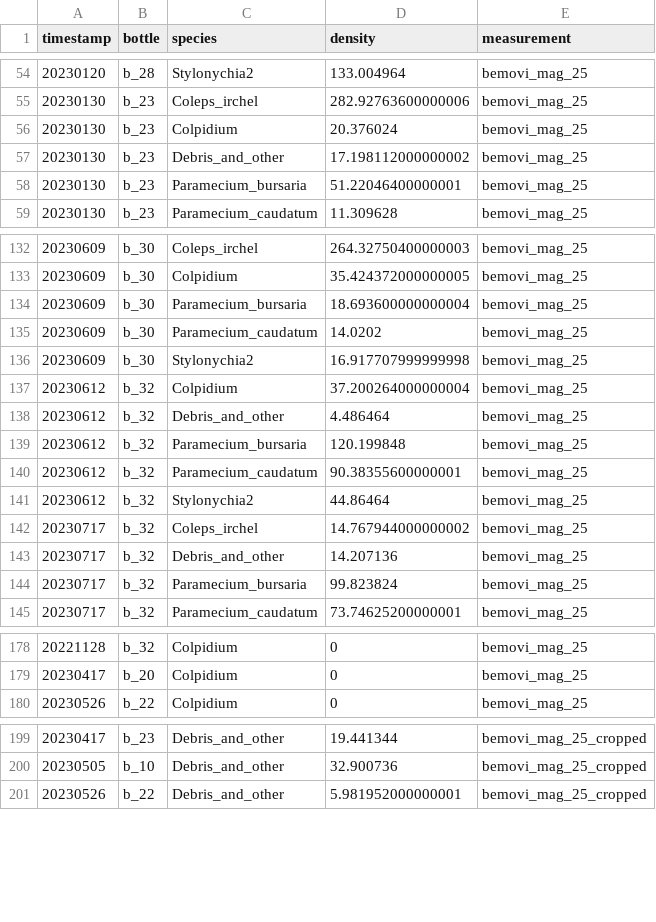
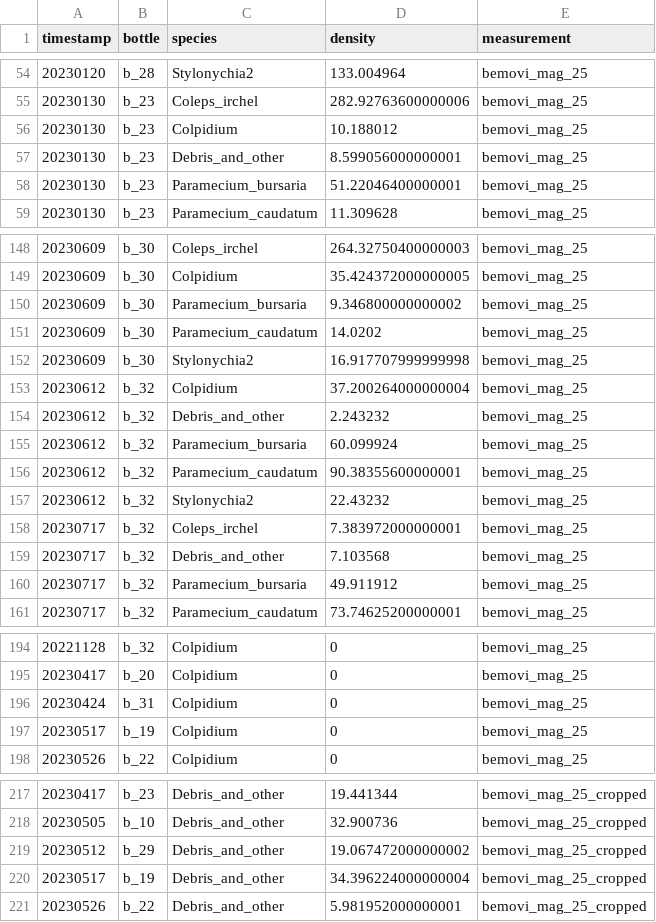
Before and after one commit to LEEF-UZH/LEEF.analysis, a CSV file: inst/LEEF-2/ScriptsByUriah/VideoChecks/new_densities_for_doublecheck.csv, drawn as a sheet; only a part is shown, gaps mark what is left out; the diff covers the shown part only.

```diff
--- a/inst/LEEF-2/ScriptsByUriah/VideoChecks/new_densities_for_doublecheck.csv
+++ b/inst/LEEF-2/ScriptsByUriah/VideoChecks/new_densities_for_doublecheck.csv
@@ -55,4 +55,4 @@ timestamp,bottle,species,density,measurement
 20230130,b_23,Coleps_irchel,282.92763600000006,bemovi_mag_25
-20230130,b_23,Colpidium,20.376024,bemovi_mag_25
-20230130,b_23,Debris_and_other,17.198112000000002,bemovi_mag_25
+20230130,b_23,Colpidium,10.188012,bemovi_mag_25
+20230130,b_23,Debris_and_other,8.599056000000001,bemovi_mag_25
 20230130,b_23,Paramecium_bursaria,51.22046400000001,bemovi_mag_25
@@ -133,3 +149,3 @@ timestamp,bottle,species,density,measurement
 20230609,b_30,Colpidium,35.424372000000005,bemovi_mag_25
-20230609,b_30,Paramecium_bursaria,18.693600000000004,bemovi_mag_25
+20230609,b_30,Paramecium_bursaria,9.346800000000002,bemovi_mag_25
 20230609,b_30,Paramecium_caudatum,14.0202,bemovi_mag_25
@@ -137,9 +153,9 @@ timestamp,bottle,species,density,measurement
 20230612,b_32,Colpidium,37.200264000000004,bemovi_mag_25
-20230612,b_32,Debris_and_other,4.486464,bemovi_mag_25
-20230612,b_32,Paramecium_bursaria,120.199848,bemovi_mag_25
+20230612,b_32,Debris_and_other,2.243232,bemovi_mag_25
+20230612,b_32,Paramecium_bursaria,60.099924,bemovi_mag_25
 20230612,b_32,Paramecium_caudatum,90.38355600000001,bemovi_mag_25
-20230612,b_32,Stylonychia2,44.86464,bemovi_mag_25
-20230717,b_32,Coleps_irchel,14.767944000000002,bemovi_mag_25
-20230717,b_32,Debris_and_other,14.207136,bemovi_mag_25
-20230717,b_32,Paramecium_bursaria,99.823824,bemovi_mag_25
+20230612,b_32,Stylonychia2,22.43232,bemovi_mag_25
+20230717,b_32,Coleps_irchel,7.383972000000001,bemovi_mag_25
+20230717,b_32,Debris_and_other,7.103568,bemovi_mag_25
+20230717,b_32,Paramecium_bursaria,49.911912,bemovi_mag_25
 20230717,b_32,Paramecium_caudatum,73.74625200000001,bemovi_mag_25
@@ -179,2 +195,4 @@ timestamp,bottle,species,density,measurement
 20230417,b_20,Colpidium,0,bemovi_mag_25
+20230424,b_31,Colpidium,0,bemovi_mag_25
+20230517,b_19,Colpidium,0,bemovi_mag_25
 20230526,b_22,Colpidium,0,bemovi_mag_25
@@ -200,2 +218,4 @@ timestamp,bottle,species,density,measurement
 20230505,b_10,Debris_and_other,32.900736,bemovi_mag_25_cropped
+20230512,b_29,Debris_and_other,19.067472000000002,bemovi_mag_25_cropped
+20230517,b_19,Debris_and_other,34.396224000000004,bemovi_mag_25_cropped
 20230526,b_22,Debris_and_other,5.981952000000001,bemovi_mag_25_cropped
```
Also changed, not shown: 16 added rows and 23 edited cells elsewhere in this file, inst/LEEF-2/ScriptsByUriah/new_PCaudatum_densities_for_doublecheck.csv, 9 other files.
